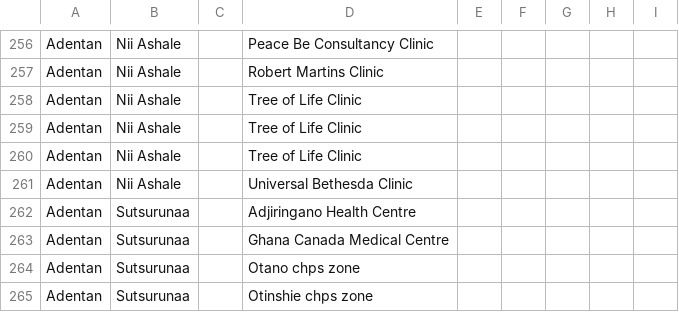
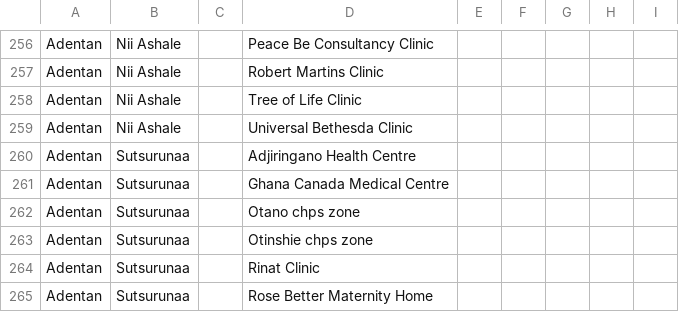
Before and after one commit to SORMAS-Foundation/SORMAS-Project, a CSV file: sormas-backend/src/main/resources/facilities/ghana/Greater Accra.csv, drawn as a sheet; only a part is shown, gaps mark what is left out; the shorter side is filled out with more unchanged rows.

```diff
--- a/sormas-backend/src/main/resources/facilities/ghana/Greater Accra.csv
+++ b/sormas-backend/src/main/resources/facilities/ghana/Greater Accra.csv
@@ -258,4 +258,2 @@ Adentan;Nii Ashale;;Robert Martins Clinic;;;;;
 Adentan;Nii Ashale;;Tree of Life Clinic;;;;;
-Adentan;Nii Ashale;;Tree of Life Clinic;;;;;
-Adentan;Nii Ashale;;Tree of Life Clinic;;;;;
 Adentan;Nii Ashale;;Universal Bethesda Clinic;;;;;
```
Also changed, not shown: 22 other files.
